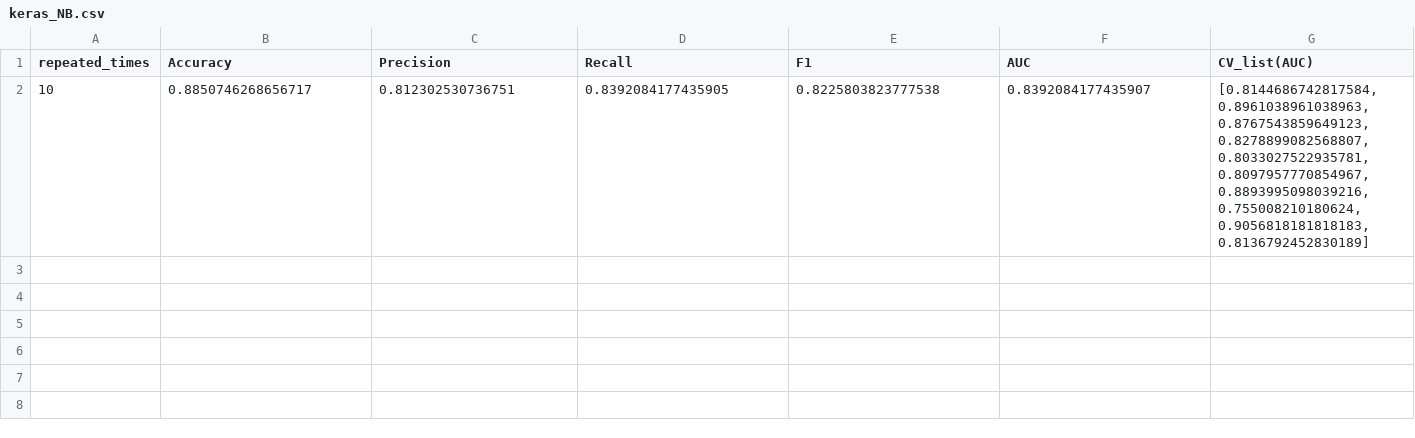
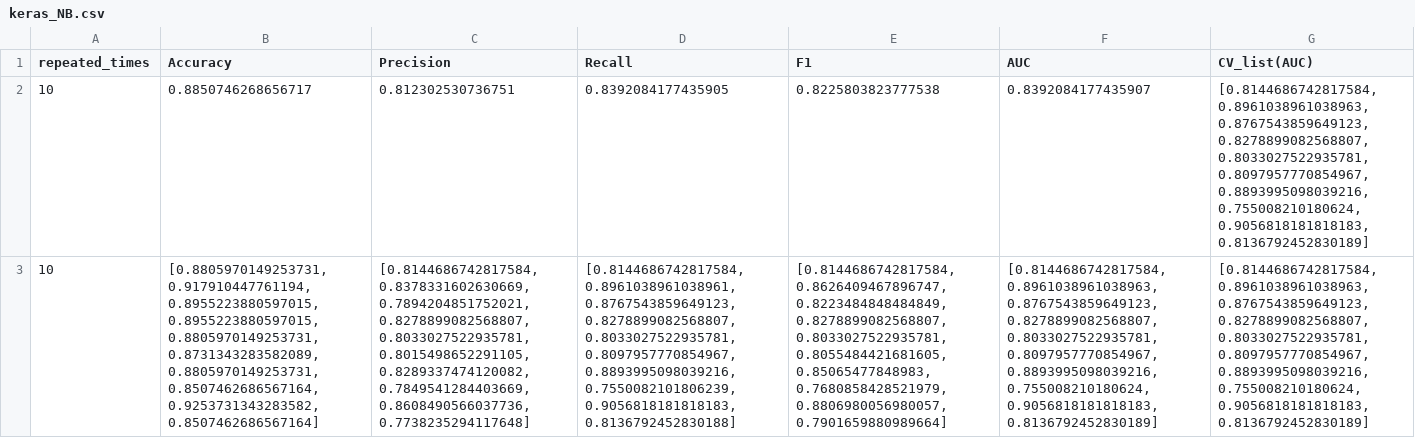
Before and after one commit to omahmood280/ISWE, a CSV file: solution/keras_NB.csv, drawn as a sheet; the diff names each change by its address in the sheet, - before the commit and + after, or states it on an @@ line.

```diff
--- a/solution/keras_NB.csv
+++ b/solution/keras_NB.csv
+row 3: 10 | [0.8805970149253731, 0.917910447761194, 0.8955223880597015, 0.8955223880597015, 0.8805970149253731, 0.8731343283582089, 0.8805970149253731, 0.8507462686567164, 0.9253731343283582, 0.8507462686567164] | [0.8144686742817584, 0.8378331602630669, 0.7894204851752021, 0.8278899082568807, 0.8033027522935781, 0.8015498652291105, 0.8289337474120082, 0.7849541284403669, 0.8608490566037736, 0.7738235294117648] | [0.8144686742817584, 0.8961038961038961, 0.8767543859649123, 0.8278899082568807, 0.8033027522935781, 0.8097957770854967, 0.8893995098039216, 0.7550082101806239, 0.9056818181818183, 0.8136792452830188] | [0.8144686742817584, 0.8626409467896747, 0.8223484848484849, 0.8278899082568807, 0.8033027522935781, 0.8055484421681605, 0.85065477848983, 0.7680858428521979, 0.8806980056980057, 0.7901659880989664] | [0.8144686742817584, 0.8961038961038963, 0.8767543859649123, 0.8278899082568807, 0.8033027522935781, 0.8097957770854967, 0.8893995098039216, 0.755008210180624, 0.9056818181818183, 0.8136792452830189] | [0.8144686742817584, 0.8961038961038963, 0.8767543859649123, 0.8278899082568807, 0.8033027522935781, 0.8097957770854967, 0.8893995098039216, 0.755008210180624, 0.9056818181818183, 0.8136792452830189]
```
Also changed, not shown: solution/caffe_NB.csv, solution/incubator-mxnet_NB.csv, 4 other files.
